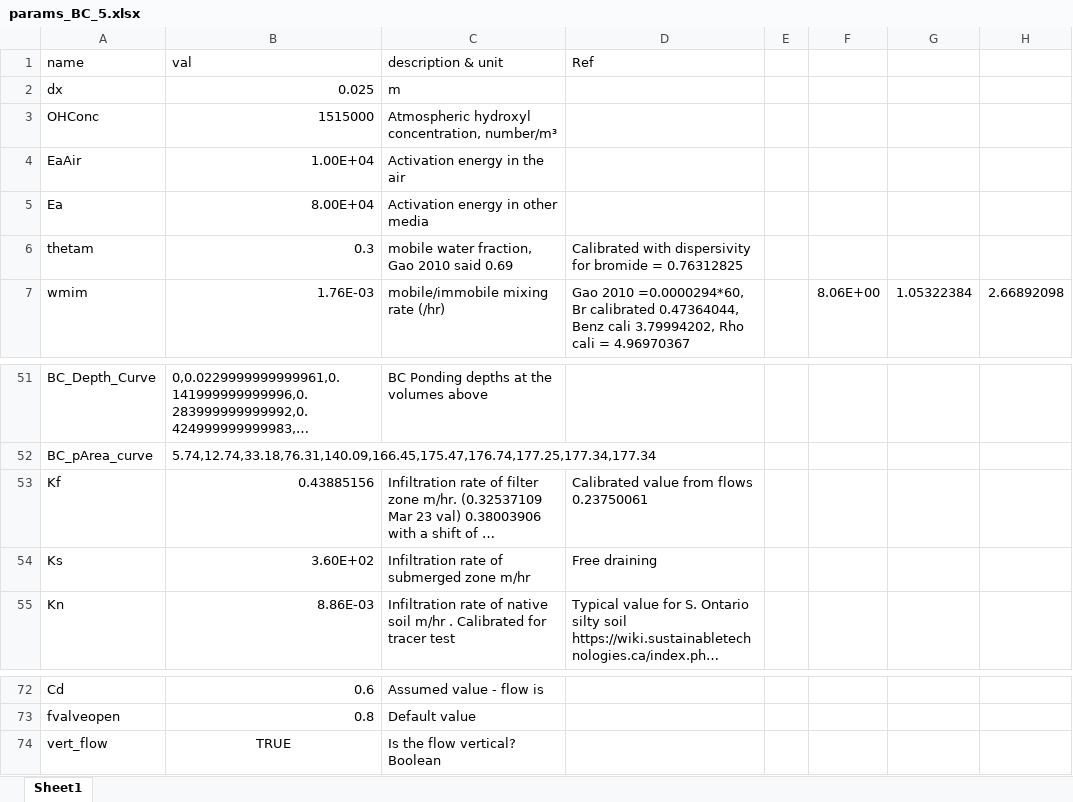
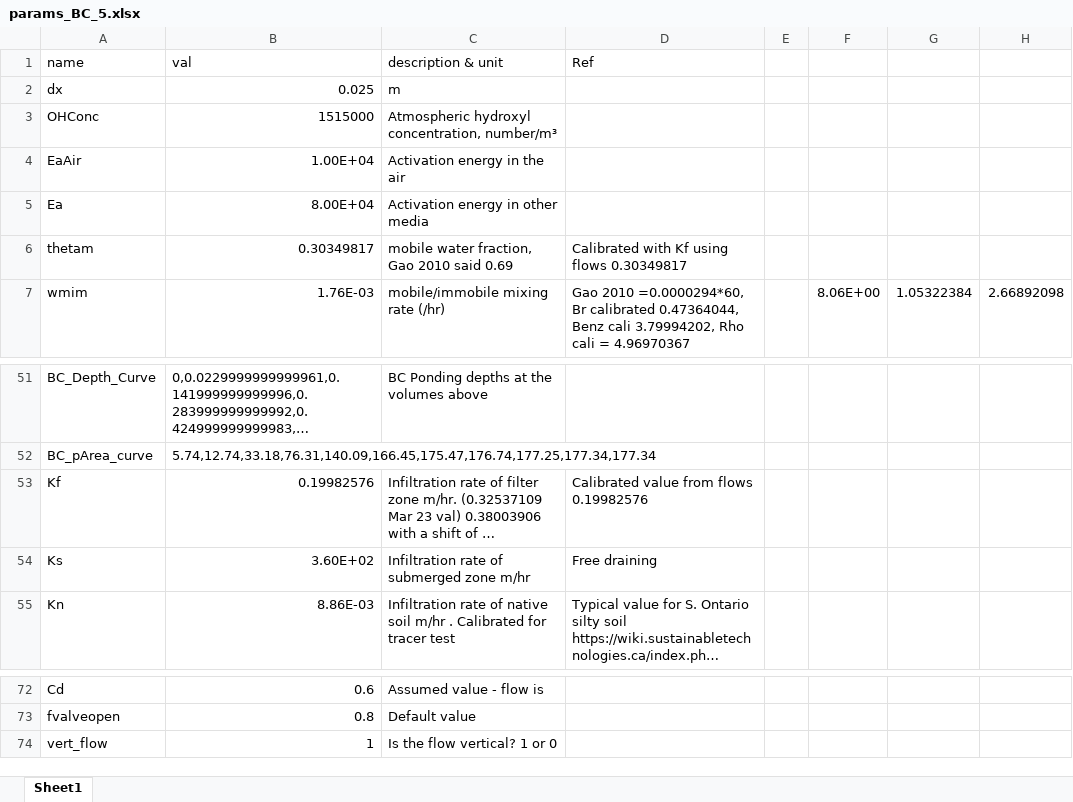
Before and after one commit to tfmrodge/BioretentionBlues, an Excel workbook: params_BC_5.xlsx, sheet Sheet1, drawn as a sheet; only a part is shown, gaps mark what is left out; long unchanged cells end in …; values as stored, in another font and other column widths than the file's, no borders; the diff names each change by its address in the sheet, - before the commit and + after, or states it on an @@ line.

```diff
--- a/params_BC_5.xlsx (sheet Sheet1)
+++ b/params_BC_5.xlsx (sheet Sheet1)
-B6 (val): 0.3
+B6 (val): 0.30349817
-D6 (Ref): Calibrated with dispersivity for bromide = 0.76312825
+D6 (Ref): Calibrated with Kf using flows 0.30349817
-B53 (val): 0.43885156
+B53 (val): 0.19982576
-D53 (Ref): Calibrated value from flows 0.23750061
+D53 (Ref): Calibrated value from flows 0.19982576
-B74 (val): TRUE
+B74 (val): 1
-B74 alignment: center
+B74 alignment: right
-C74 (description & unit): Is the flow vertical? Boolean
+C74 (description & unit): Is the flow vertical? 1 or 0
```
Also changed, not shown: Kortright_BC.xlsx, OroLoma_December_Water.xlsx, 8 other files.
